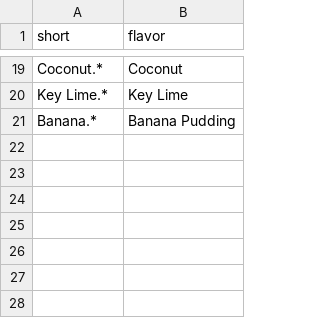
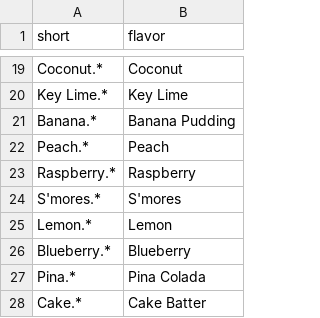
Before and after one commit to KevinLaux/GoodberrysFlavoroftheDay, a CSV file: assets/flavors.csv, drawn as a sheet; only a part is shown, gaps mark what is left out.

```diff
--- a/assets/flavors.csv
+++ b/assets/flavors.csv
@@ -21 +21,8 @@ Key Lime.*, Key Lime
 Banana.*, Banana Pudding
+Peach.*, Peach
+Raspberry.*, Raspberry
+S'mores.*, S'mores
+Lemon.*, Lemon
+Blueberry.*, Blueberry
+Pina.*, Pina Colada
+Cake.*, Cake Batter
```
Also changed, not shown: 2 other files.
